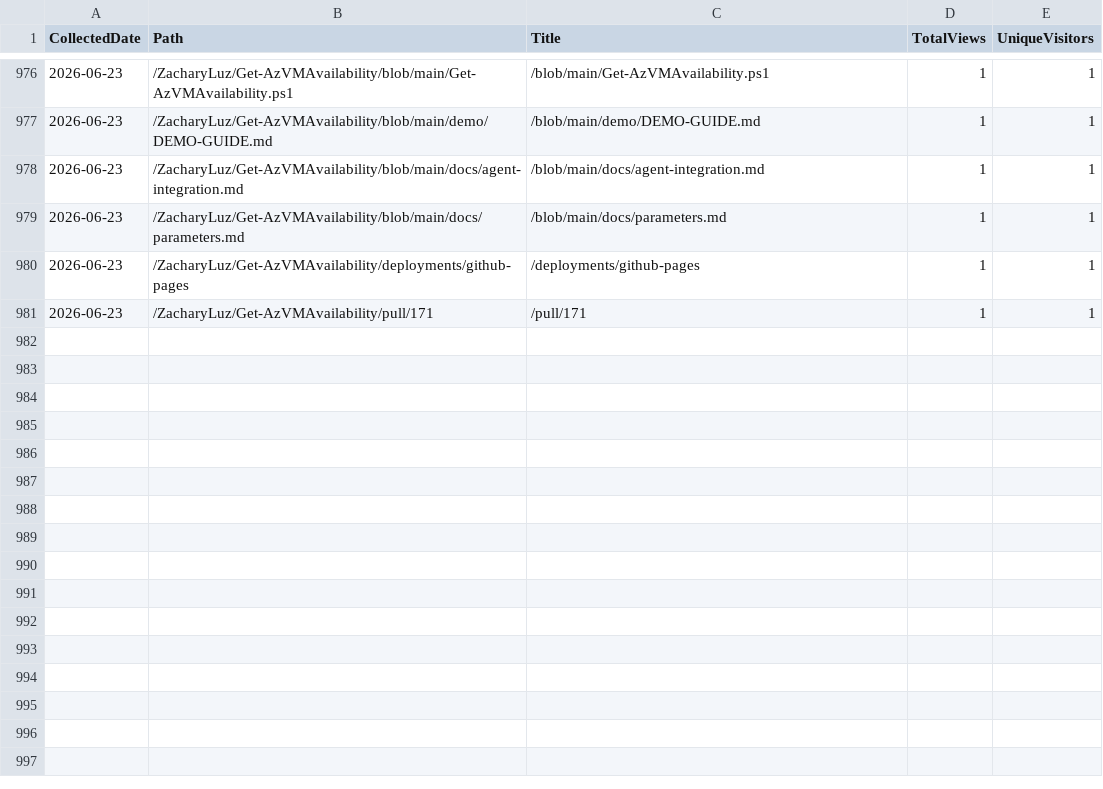
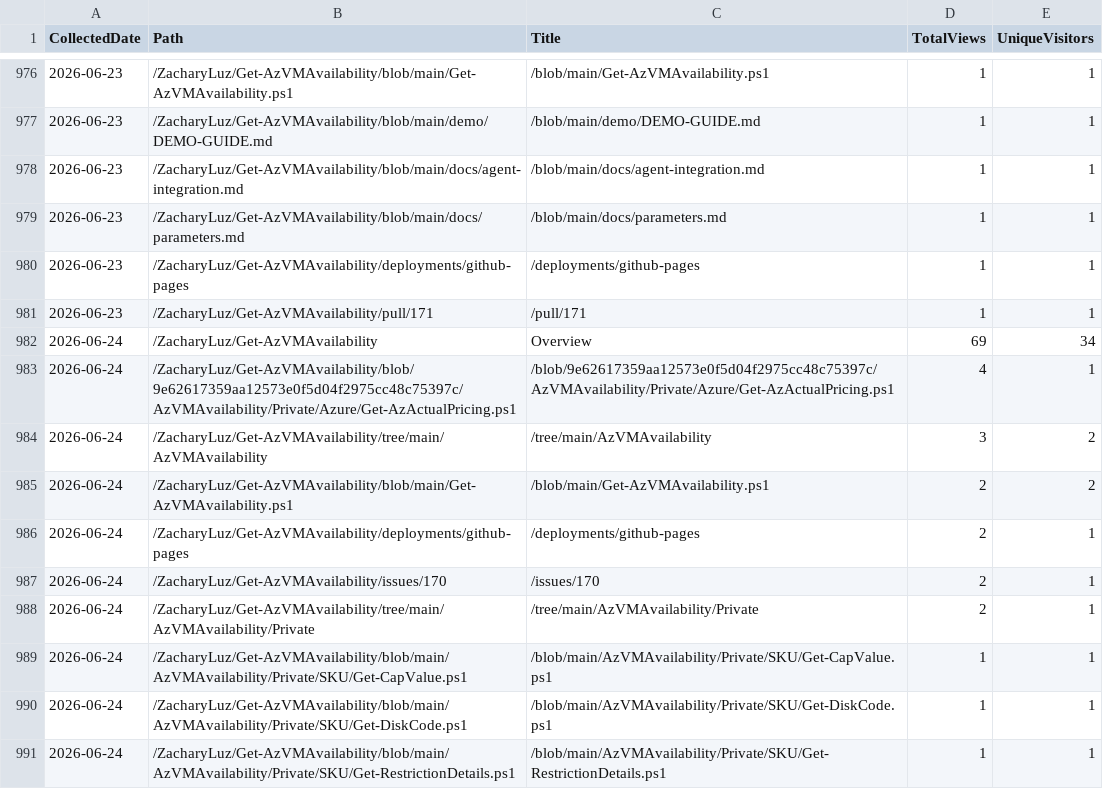
Before and after one commit to ZacharyLuz/Get-AzVMAvailability, a CSV file: data/paths.csv, drawn as a sheet; only a part is shown, gaps mark what is left out.

```diff
--- a/data/paths.csv
+++ b/data/paths.csv
@@ -981 +981,11 @@
 "2026-06-23","/ZacharyLuz/Get-AzVMAvailability/pull/171","/pull/171",1,1
+"2026-06-24","/ZacharyLuz/Get-AzVMAvailability","Overview",69,34
+"2026-06-24","/ZacharyLuz/Get-AzVMAvailability/blob/9e62617359aa12573e0f5d04f2975cc48c75397c/AzVMAvailability/Private/Azure/Get-AzActualPricing.ps1","/blob/9e62617359aa12573e0f5d04f2975cc48c75397c/AzVMAvailability/Private/Azure/Get-AzActualPricing.ps1",4,1
+"2026-06-24","/ZacharyLuz/Get-AzVMAvailability/tree/main/AzVMAvailability","/tree/main/AzVMAvailability",3,2
+"2026-06-24","/ZacharyLuz/Get-AzVMAvailability/blob/main/Get-AzVMAvailability.ps1","/blob/main/Get-AzVMAvailability.ps1",2,2
+"2026-06-24","/ZacharyLuz/Get-AzVMAvailability/deployments/github-pages","/deployments/github-pages",2,1
+"2026-06-24","/ZacharyLuz/Get-AzVMAvailability/issues/170","/issues/170",2,1
+"2026-06-24","/ZacharyLuz/Get-AzVMAvailability/tree/main/AzVMAvailability/Private","/tree/main/AzVMAvailability/Private",2,1
+"2026-06-24","/ZacharyLuz/Get-AzVMAvailability/blob/main/AzVMAvailability/Private/SKU/Get-CapValue.ps1","/blob/main/AzVMAvailability/Private/SKU/Get-CapValue.ps1",1,1
+"2026-06-24","/ZacharyLuz/Get-AzVMAvailability/blob/main/AzVMAvailability/Private/SKU/Get-DiskCode.ps1","/blob/main/AzVMAvailability/Private/SKU/Get-DiskCode.ps1",1,1
+"2026-06-24","/ZacharyLuz/Get-AzVMAvailability/blob/main/AzVMAvailability/Private/SKU/Get-RestrictionDetails.ps1","/blob/main/AzVMAvailability/Private/SKU/Get-RestrictionDetails.ps1",1,1
```
Also changed, not shown: data/psgallery-downloads.csv, data/referrers.csv, 4 other files.
